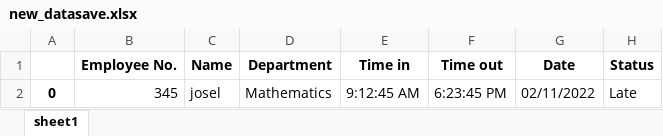
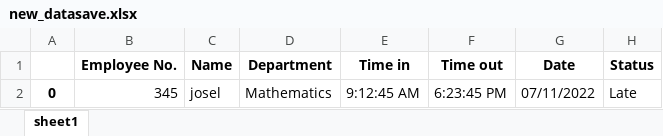
Before and after one commit to rogem/face_recognition, an Excel workbook: excelfile/new_datasave.xlsx, sheet sheet1, drawn as a sheet; values as stored, in another font and other column widths than the file's, no borders; the diff names each change by its address in the sheet, - before the commit and + after, or states it on an @@ line.

```diff
--- a/excelfile/new_datasave.xlsx (sheet sheet1)
+++ b/excelfile/new_datasave.xlsx (sheet sheet1)
-G2 (Date): 02/11/2022
+G2 (Date): 07/11/2022
```
Also changed, not shown: 4 other files.
